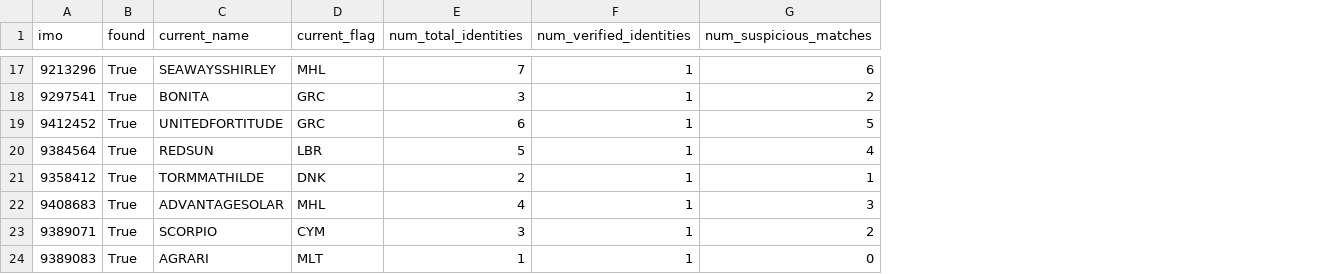
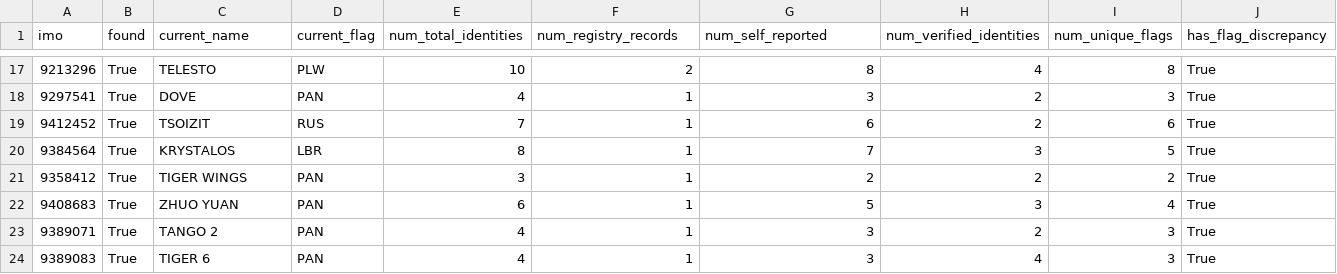
Before and after one commit to timadeyy/shadow-fleet-analysis, a CSV file: data/vessel_summary.csv, drawn as a sheet; only a part is shown, gaps mark what is left out; the diff covers the shown part only; the diff names each change by its address in the sheet, - before the commit and + after, or states it on an @@ line.

```diff
--- a/data/vessel_summary.csv
+++ b/data/vessel_summary.csv
+column H (num_verified_identities), rows 17-24: 4 | 2 | 2 | 3 | 2 | 3 | 2 | 4
+column I (num_unique_flags), rows 17-24: 8 | 3 | 6 | 5 | 2 | 4 | 3 | 3
+column J (has_flag_discrepancy), rows 17-24: all True
-F1: num_verified_identities
+F1: num_registry_records
-G1: num_suspicious_matches
+G1: num_self_reported
-C17 (current_name): SEAWAYSSHIRLEY
+C17 (current_name): TELESTO
-D17 (current_flag): MHL
+D17 (current_flag): PLW
-E17 (num_total_identities): 7
+E17 (num_total_identities): 10
-F17 (num_registry_records): 1
+F17 (num_registry_records): 2
-G17 (num_self_reported): 6
+G17 (num_self_reported): 8
-C18 (current_name): BONITA
+C18 (current_name): DOVE
-D18 (current_flag): GRC
+D18 (current_flag): PAN
-E18 (num_total_identities): 3
+E18 (num_total_identities): 4
-G18 (num_self_reported): 2
+G18 (num_self_reported): 3
-C19 (current_name): UNITEDFORTITUDE
+C19 (current_name): TSOIZIT
-D19 (current_flag): GRC
+D19 (current_flag): RUS
-E19 (num_total_identities): 6
+E19 (num_total_identities): 7
-G19 (num_self_reported): 5
+G19 (num_self_reported): 6
-C20 (current_name): REDSUN
+C20 (current_name): KRYSTALOS
-E20 (num_total_identities): 5
+E20 (num_total_identities): 8
-G20 (num_self_reported): 4
+G20 (num_self_reported): 7
-C21 (current_name): TORMMATHILDE
+C21 (current_name): TIGER WINGS
-D21 (current_flag): DNK
+D21 (current_flag): PAN
-E21 (num_total_identities): 2
+E21 (num_total_identities): 3
-G21 (num_self_reported): 1
+G21 (num_self_reported): 2
-C22 (current_name): ADVANTAGESOLAR
+C22 (current_name): ZHUO YUAN
-D22 (current_flag): MHL
+D22 (current_flag): PAN
-E22 (num_total_identities): 4
+E22 (num_total_identities): 6
-G22 (num_self_reported): 3
+G22 (num_self_reported): 5
-C23 (current_name): SCORPIO
+C23 (current_name): TANGO 2
-D23 (current_flag): CYM
+D23 (current_flag): PAN
-E23 (num_total_identities): 3
+E23 (num_total_identities): 4
-G23 (num_self_reported): 2
+G23 (num_self_reported): 3
-C24 (current_name): AGRARI
+C24 (current_name): TIGER 6
-D24 (current_flag): MLT
+D24 (current_flag): PAN
-E24 (num_total_identities): 1
+E24 (num_total_identities): 4
-G24 (num_self_reported): 0
+G24 (num_self_reported): 3
```
Also changed, not shown: 148 edited cells elsewhere in this file, data/flag_change_intervals.csv, 2 other files.
